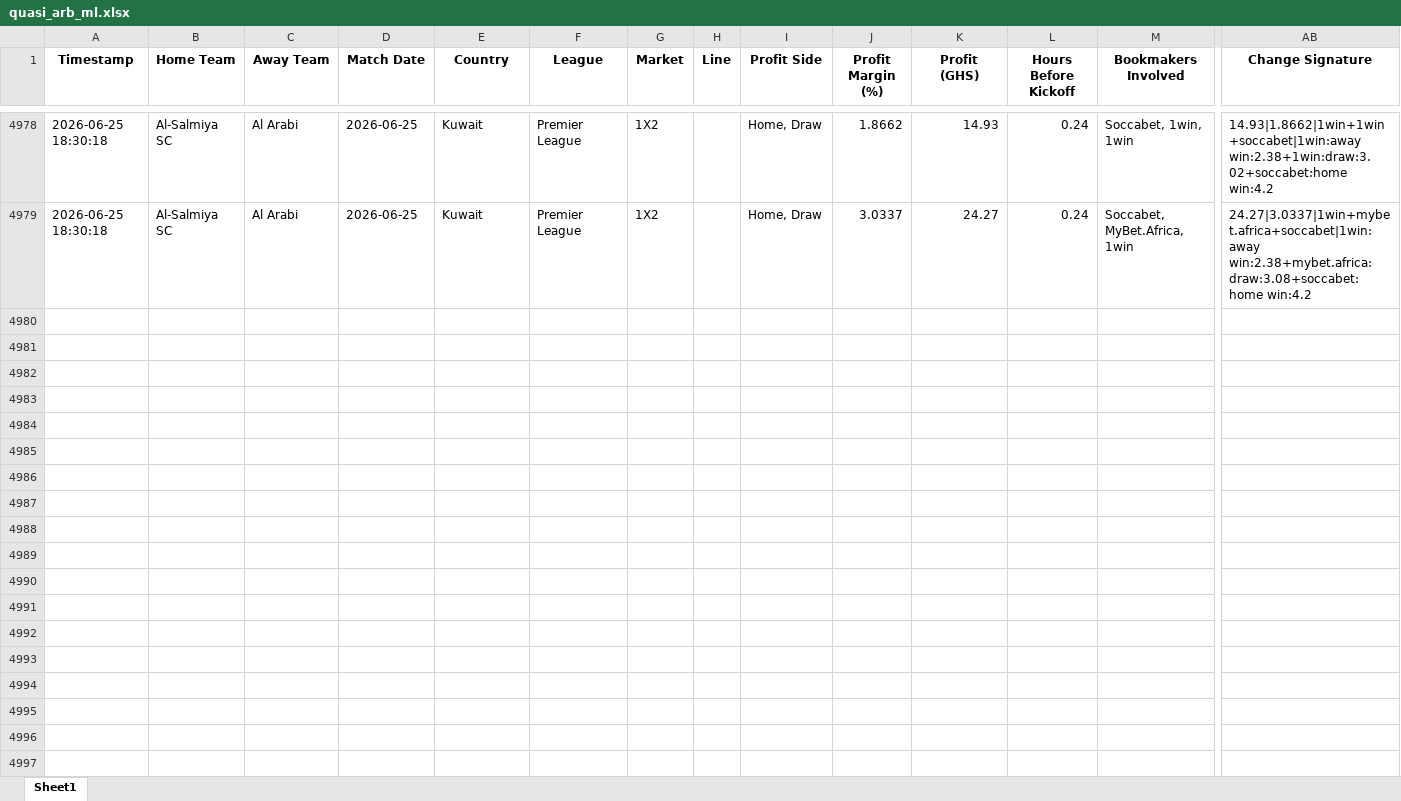
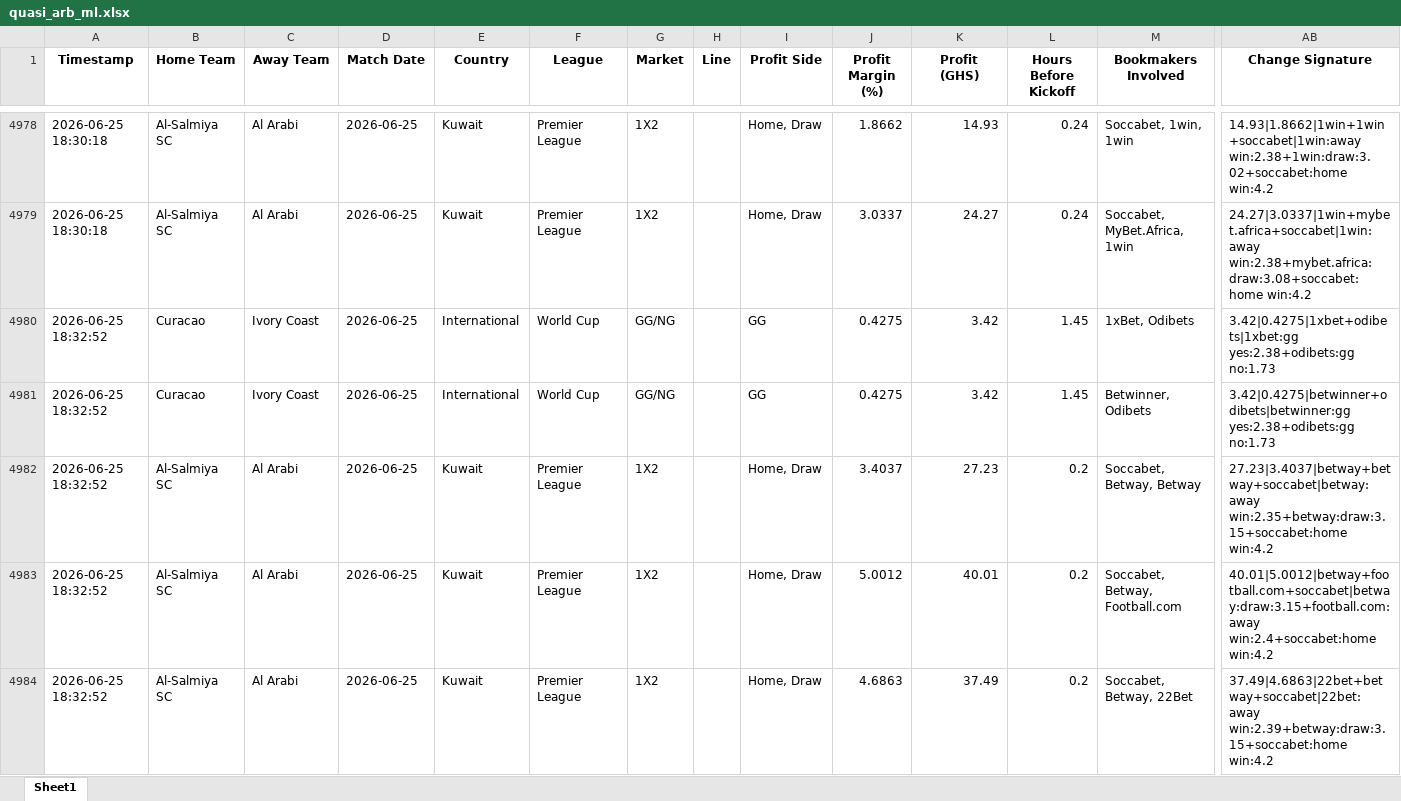
Before and after one commit to ErasmusDuah/ghanaian-odds-market-inefficiency-analysis-system, an Excel workbook: football/data/quasi_arb_ml.xlsx, sheet Sheet1, drawn as a sheet; only a part is shown, gaps mark what is left out; values as stored, in another font and other column widths than the file's, no borders; rows hold the shown columns only; the diff covers the shown part only; the diff names each change by its address in the sheet, - before the commit and + after, or states it on an @@ line.

Commit message:
Auto-update intensive arbitrage results (Scan #4)

```diff
--- a/football/data/quasi_arb_ml.xlsx (sheet Sheet1)
+++ b/football/data/quasi_arb_ml.xlsx (sheet Sheet1)
+row 4980: 2026-06-25 18:32:52 | Curacao | Ivory Coast | 2026-06-25 | International | World Cup | GG/NG |  | GG | 0.4275 | 3.42 | 1.45 | 1xBet, Odibets | 3.42|0.4275|1xbet+odibets|1xbet:gg yes:2.38+odibets:gg no:1.73
+row 4981: 2026-06-25 18:32:52 | Curacao | Ivory Coast | 2026-06-25 | International | World Cup | GG/NG |  | GG | 0.4275 | 3.42 | 1.45 | Betwinner, Odibets | 3.42|0.4275|betwinner+odibets|betwinner:gg yes:2.38+odibets:gg no:1.73
+row 4982: 2026-06-25 18:32:52 | Al-Salmiya SC | Al Arabi | 2026-06-25 | Kuwait | Premier League | 1X2 |  | Home, Draw | 3.4037 | 27.23 | 0.2 | Soccabet, Betway, Betway | 27.23|3.4037|betway+betway+soccabet|betway:away win:2.35+betway:draw:3.15+soccabet:home win:4.2
+row 4983: 2026-06-25 18:32:52 | Al-Salmiya SC | Al Arabi | 2026-06-25 | Kuwait | Premier League | 1X2 |  | Home, Draw | 5.0012 | 40.01 | 0.2 | Soccabet, Betway, Football.com | 40.01|5.0012|betway+football.com+soccabet|betway:draw:3.15+football.com:away win:2.4+soccabet:home win:4.2
+row 4984: 2026-06-25 18:32:52 | Al-Salmiya SC | Al Arabi | 2026-06-25 | Kuwait | Premier League | 1X2 |  | Home, Draw | 4.6863 | 37.49 | 0.2 | Soccabet, Betway, 22Bet | 37.49|4.6863|22bet+betway+soccabet|22bet:away win:2.39+betway:draw:3.15+soccabet:home win:4.2
```
Also changed, not shown: 48 added rows elsewhere in this sheet, 1 other file.
